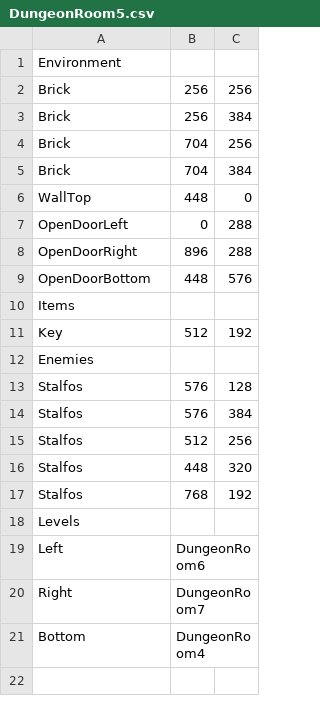
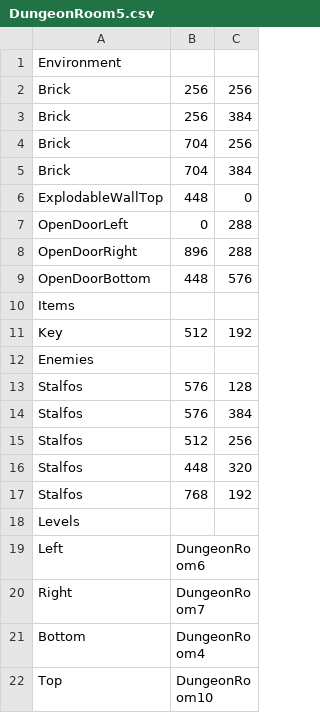
Before and after one commit to bnapolitan/Zelda-Game-Brogrammers, a CSV file: Project3902/LevelBuilding/Levels/DungeonRoom5.csv, drawn as a sheet.

Commit message:
Bomb implementation. (#19)
* Bomb currently damages Link and enemies but not walls. Need to refactor bomb away from Item later on.

* Link can drop bombs with 3 on keyboard and it plays sounds.

* Finish bombs. Bomb door now implemented.

* Update HUD bomb quantity and bomb usage restrictions.

Co-authored-by: Ben Napolitan <bnapolitan@cox.net>

```diff
--- a/Project3902/LevelBuilding/Levels/DungeonRoom5.csv
+++ b/Project3902/LevelBuilding/Levels/DungeonRoom5.csv
@@ -5,3 +5,3 @@ Brick, 704, 256
 Brick, 704, 384
-WallTop, 448, 0
+ExplodableWallTop, 448, 0
 OpenDoorLeft, 0, 288
@@ -21 +21,2 @@ Right, DungeonRoom7
 Bottom, DungeonRoom4
+Top, DungeonRoom10
```
Also changed, not shown: Project3902/LevelBuilding/Levels/DungeonRoom0.csv, Project3902/LevelBuilding/Levels/DungeonRoom10.csv, 24 other files.
